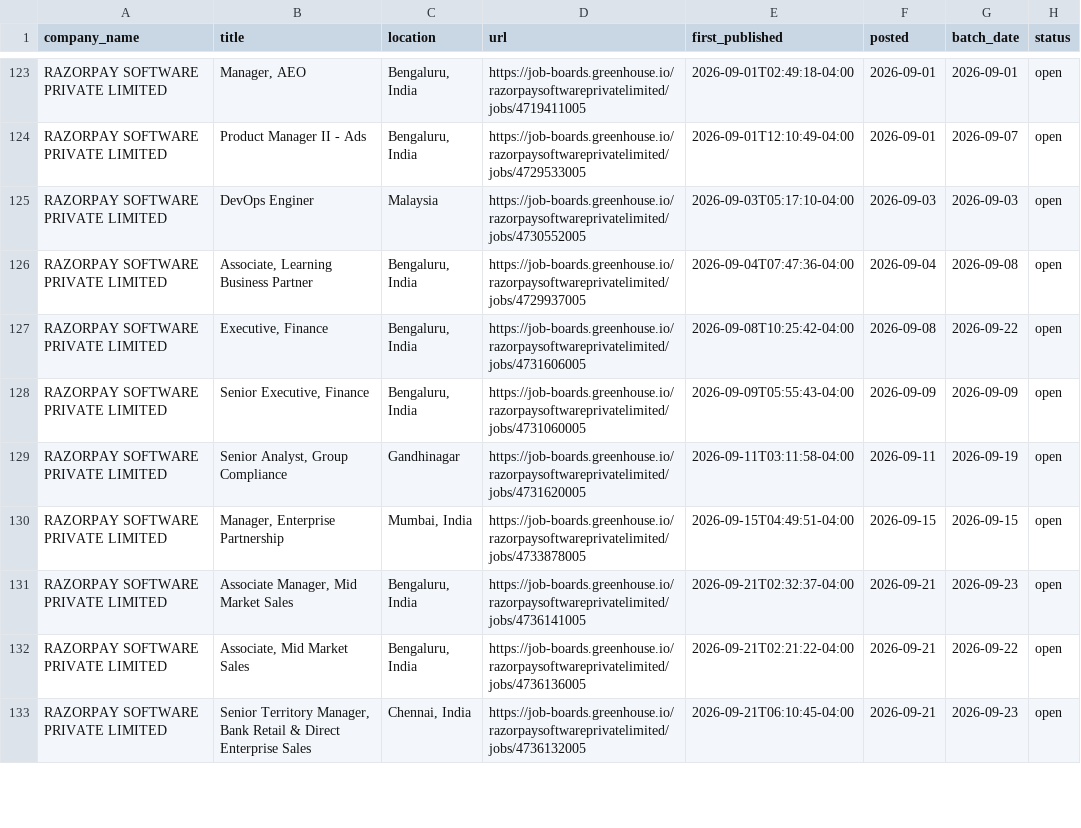
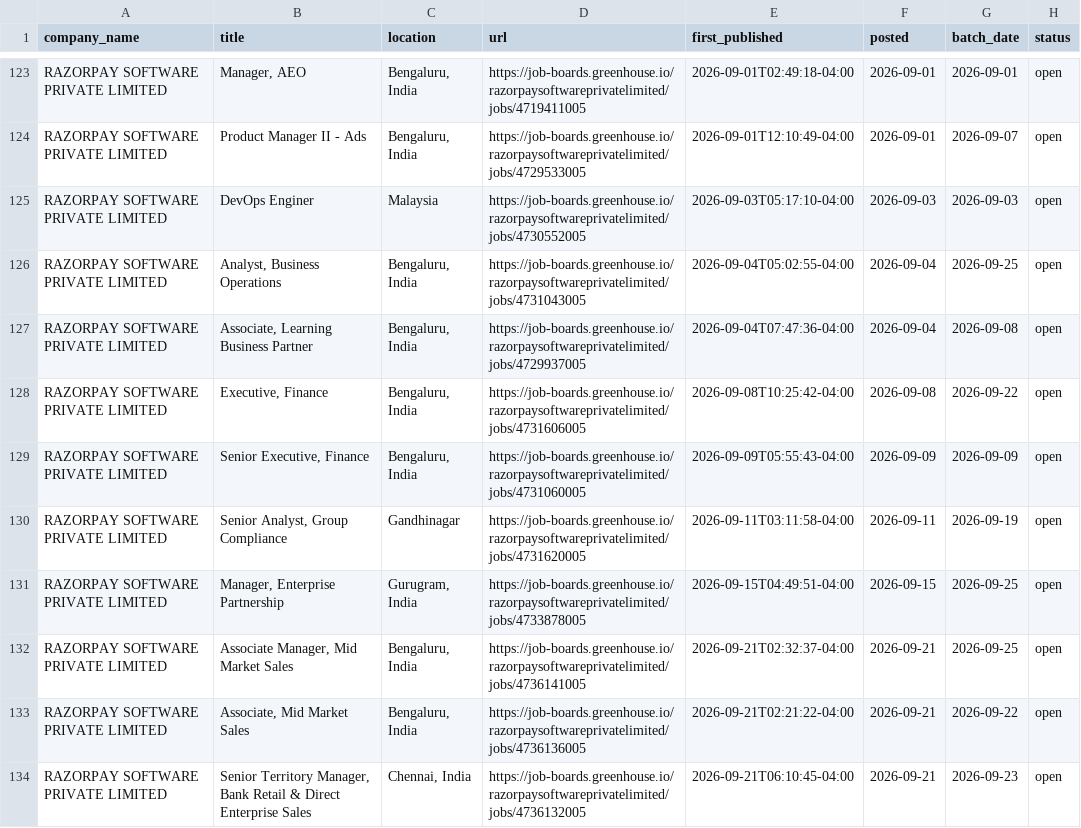
Before and after one commit to itsabhinavism/job-vault-datavault, a CSV file: export/current_jobs.csv, drawn as a sheet; only a part is shown, gaps mark what is left out; the diff covers the shown part only.

```diff
--- a/export/current_jobs.csv
+++ b/export/current_jobs.csv
@@ -125,2 +125,3 @@ RAZORPAY SOFTWARE PRIVATE LIMITED,Product Manager II - Ads ,"Bengaluru, India",h
 RAZORPAY SOFTWARE PRIVATE LIMITED,DevOps Enginer,Malaysia,https://job-boards.greenhouse.io/razorpaysoftwareprivatelimited/jobs/4730552005,2026-09-03T05:17:10-04:00,2026-09-03,2026-09-03,open
+RAZORPAY SOFTWARE PRIVATE LIMITED,"Analyst, Business Operations","Bengaluru, India",https://job-boards.greenhouse.io/razorpaysoftwareprivatelimited/jobs/4731043005,2026-09-04T05:02:55-04:00,2026-09-04,2026-09-25,open
 RAZORPAY SOFTWARE PRIVATE LIMITED,"Associate, Learning Business Partner","Bengaluru, India",https://job-boards.greenhouse.io/razorpaysoftwareprivatelimited/jobs/4729937005,2026-09-04T07:47:36-04:00,2026-09-04,2026-09-08,open
@@ -129,4 +130,4 @@ RAZORPAY SOFTWARE PRIVATE LIMITED,"Senior Executive, Finance","Bengaluru, India"
 RAZORPAY SOFTWARE PRIVATE LIMITED,"Senior Analyst, Group Compliance",Gandhinagar,https://job-boards.greenhouse.io/razorpaysoftwareprivatelimited/jobs/4731620005,2026-09-11T03:11:58-04:00,2026-09-11,2026-09-19,open
-RAZORPAY SOFTWARE PRIVATE LIMITED,"Manager, Enterprise Partnership","Mumbai, India",https://job-boards.greenhouse.io/razorpaysoftwareprivatelimited/jobs/4733878005,2026-09-15T04:49:51-04:00,2026-09-15,2026-09-15,open
-RAZORPAY SOFTWARE PRIVATE LIMITED,"Associate Manager, Mid Market Sales","Bengaluru, India",https://job-boards.greenhouse.io/razorpaysoftwareprivatelimited/jobs/4736141005,2026-09-21T02:32:37-04:00,2026-09-21,2026-09-23,open
+RAZORPAY SOFTWARE PRIVATE LIMITED,"Manager, Enterprise Partnership","Gurugram, India",https://job-boards.greenhouse.io/razorpaysoftwareprivatelimited/jobs/4733878005,2026-09-15T04:49:51-04:00,2026-09-15,2026-09-25,open
+RAZORPAY SOFTWARE PRIVATE LIMITED,"Associate Manager, Mid Market Sales","Bengaluru, India",https://job-boards.greenhouse.io/razorpaysoftwareprivatelimited/jobs/4736141005,2026-09-21T02:32:37-04:00,2026-09-21,2026-09-25,open
 RAZORPAY SOFTWARE PRIVATE LIMITED,"Associate, Mid Market Sales","Bengaluru, India",https://job-boards.greenhouse.io/razorpaysoftwareprivatelimited/jobs/4736136005,2026-09-21T02:21:22-04:00,2026-09-21,2026-09-22,open
```
Also changed, not shown: 9 added rows, 10 removed rows and 10 edited cells elsewhere in this file, export/changes.csv, export/job_history.csv, 3 other files.
